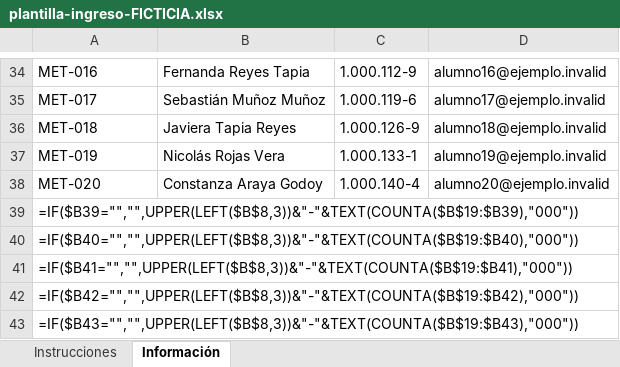
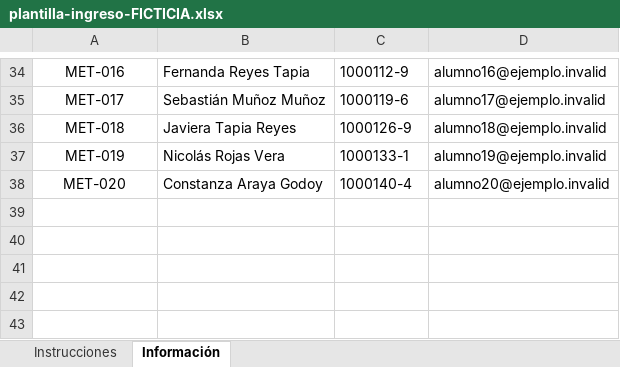
Before and after one commit to ignaciosaher2-commits/zcap-dashboard-evaluacion-demo, an Excel workbook: docs/plantilla/plantilla-ingreso-FICTICIA.xlsx, sheet Información, drawn as a sheet; only a part is shown, gaps mark what is left out; values as stored, in another font and other column widths than the file's, no borders; formulas without a stored value are shown as written; charts and pictures and table styles not drawn; the diff covers the shown part only; the diff names each change by its address in the sheet, - before the commit and + after, or states it on an @@ line.

```diff
--- a/docs/plantilla/plantilla-ingreso-FICTICIA.xlsx (sheet Información)
+++ b/docs/plantilla/plantilla-ingreso-FICTICIA.xlsx (sheet Información)
-A34:A38 alignment: left
+A34:A38 alignment: center
-C34: 1.000.112-9
+C34: 1000112-9
-C35: 1.000.119-6
+C35: 1000119-6
-C36: 1.000.126-9
+C36: 1000126-9
-C37: 1.000.133-1
+C37: 1000133-1
-C38: 1.000.140-4
+C38: 1000140-4
-row 39: =IF($B39="","",UPPER(LEFT($B$8,3))&"-"&TEXT(COUNTA($B$19:$B39),"000"))
-row 40: =IF($B40="","",UPPER(LEFT($B$8,3))&"-"&TEXT(COUNTA($B$19:$B40),"000"))
-row 41: =IF($B41="","",UPPER(LEFT($B$8,3))&"-"&TEXT(COUNTA($B$19:$B41),"000"))
-row 42: =IF($B42="","",UPPER(LEFT($B$8,3))&"-"&TEXT(COUNTA($B$19:$B42),"000"))
-row 43: =IF($B43="","",UPPER(LEFT($B$8,3))&"-"&TEXT(COUNTA($B$19:$B43),"000"))
```
Also changed, not shown: 16 edited cells, cell formats and merged cells elsewhere in this sheet, sheet Instrucciones, charts or pictures.
